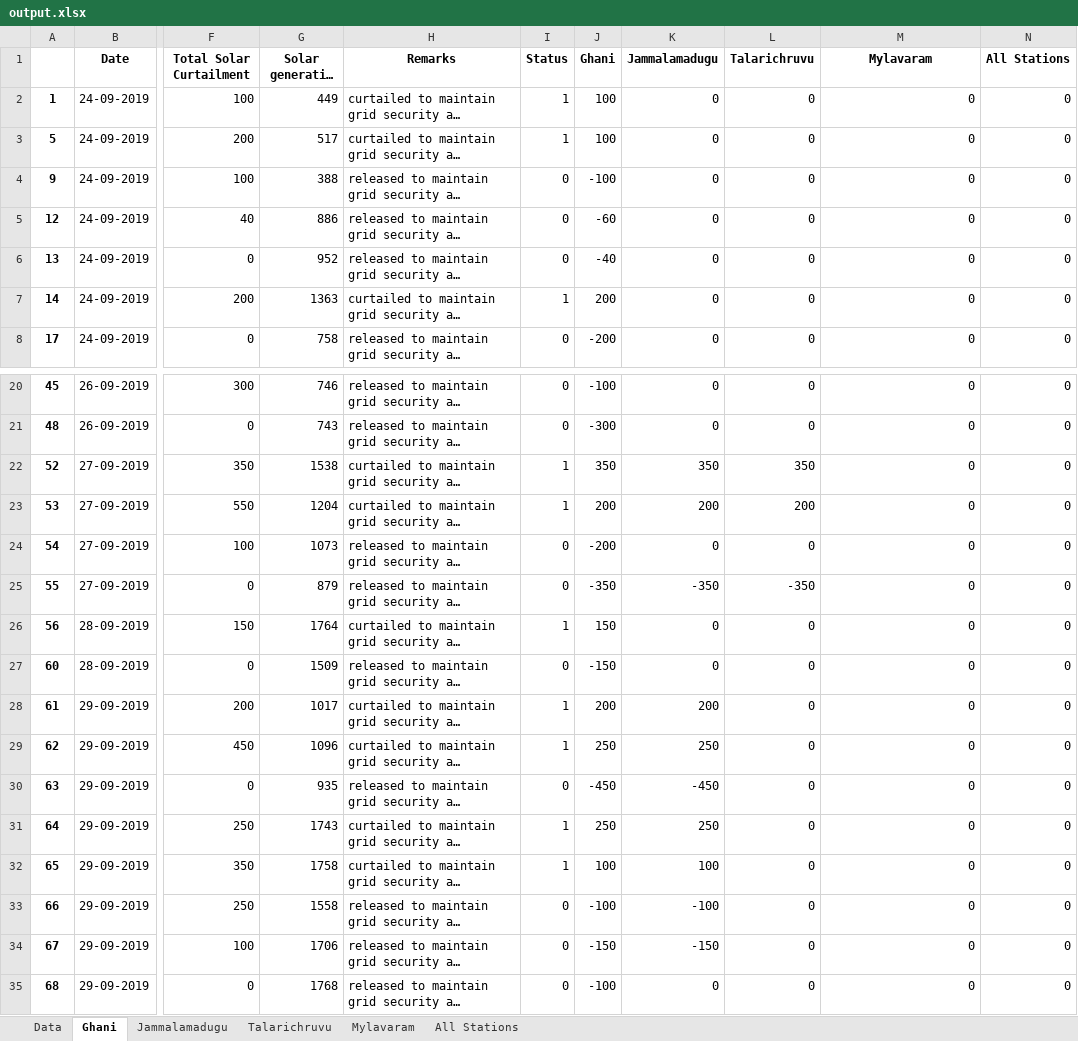
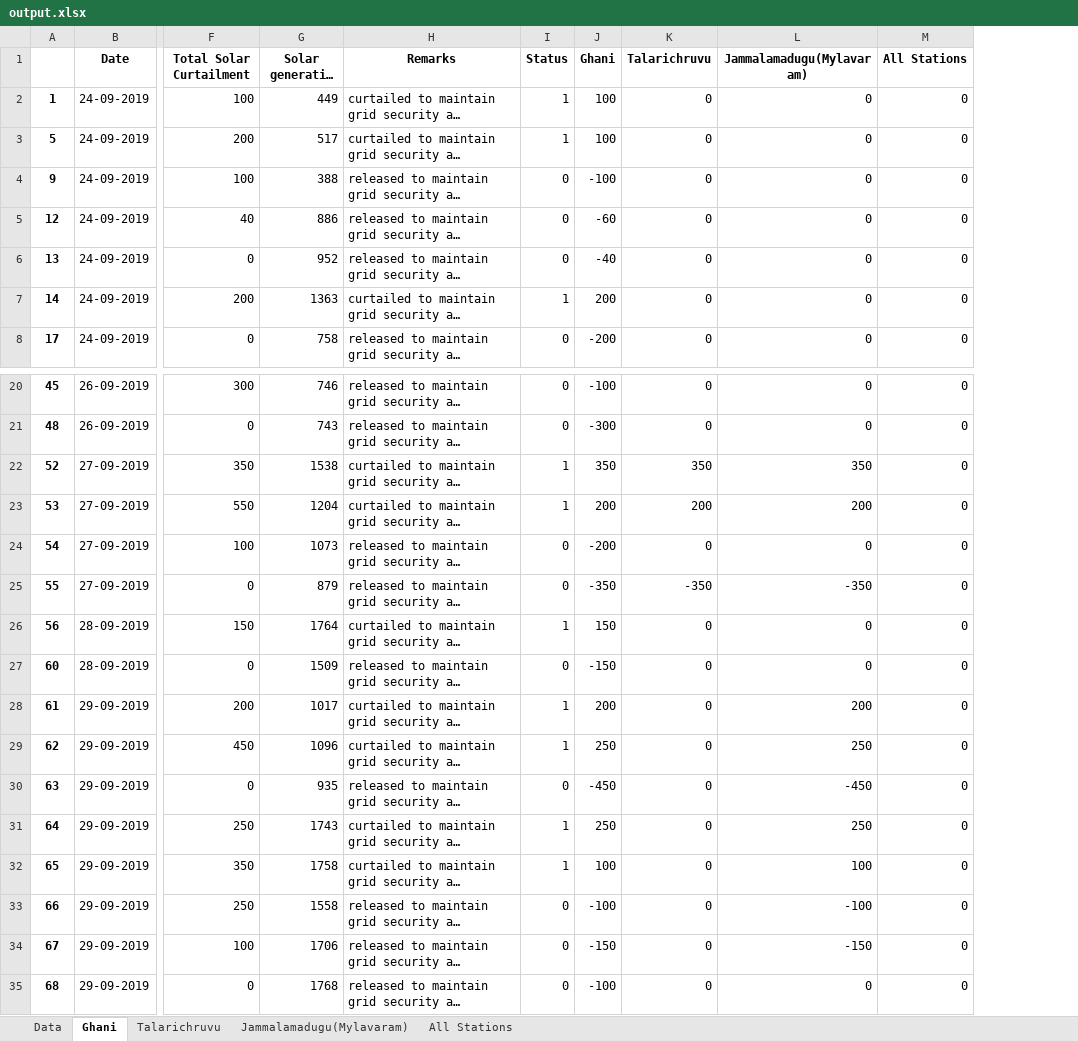
Before and after one commit to mvdraghava/Curtailment, an Excel workbook: Solar Curtailment/output.xlsx, sheet Ghani, drawn as a sheet; only a part is shown, gaps mark what is left out; long unchanged cells end in …; values as stored, in another font and other column widths than the file's, no borders; removed rows and columns are numbered as before the commit, all else as after; the diff names each change by its address in the sheet, - before the commit and + after, or states it on an @@ line.

```diff
--- a/Solar Curtailment/output.xlsx (sheet Ghani)
+++ b/Solar Curtailment/output.xlsx (sheet Ghani)
-sheet tab: Jammalamadugu
-sheet tab: Mylavaram
+sheet tab: Jammalamadugu(Mylavaram)
-column K (Jammalamadugu), rows 2-8: all 0; rows 20-35: 0 | 0 | 350 | 200 | 0 | -350 | 0 | 0 | 200 | 250 | -450 | 250 | 100 | -100 | -150 | 0
-L1: Mylavaram
+L1: Jammalamadugu(Mylavaram)
-L22 (Jammalamadugu(Mylavaram)): 0
+L22 (Jammalamadugu(Mylavaram)): 350
-L23 (Jammalamadugu(Mylavaram)): 0
+L23 (Jammalamadugu(Mylavaram)): 200
-L25 (Jammalamadugu(Mylavaram)): 0
+L25 (Jammalamadugu(Mylavaram)): -350
-L28 (Jammalamadugu(Mylavaram)): 0
+L28 (Jammalamadugu(Mylavaram)): 200
-L29 (Jammalamadugu(Mylavaram)): 0
+L29 (Jammalamadugu(Mylavaram)): 250
-L30 (Jammalamadugu(Mylavaram)): 0
+L30 (Jammalamadugu(Mylavaram)): -450
-L31 (Jammalamadugu(Mylavaram)): 0
+L31 (Jammalamadugu(Mylavaram)): 250
-L32 (Jammalamadugu(Mylavaram)): 0
+L32 (Jammalamadugu(Mylavaram)): 100
-L33 (Jammalamadugu(Mylavaram)): 0
+L33 (Jammalamadugu(Mylavaram)): -100
-L34 (Jammalamadugu(Mylavaram)): 0
+L34 (Jammalamadugu(Mylavaram)): -150
```
Also changed, not shown: sheet Data, sheet Talarichruvu, sheet All Stations, Solar Curtailment/Backup Files/ChangedDatafor470row.xlsx, Wind Curtailment/apwindcurtialment.xlsx, 16 other files.
